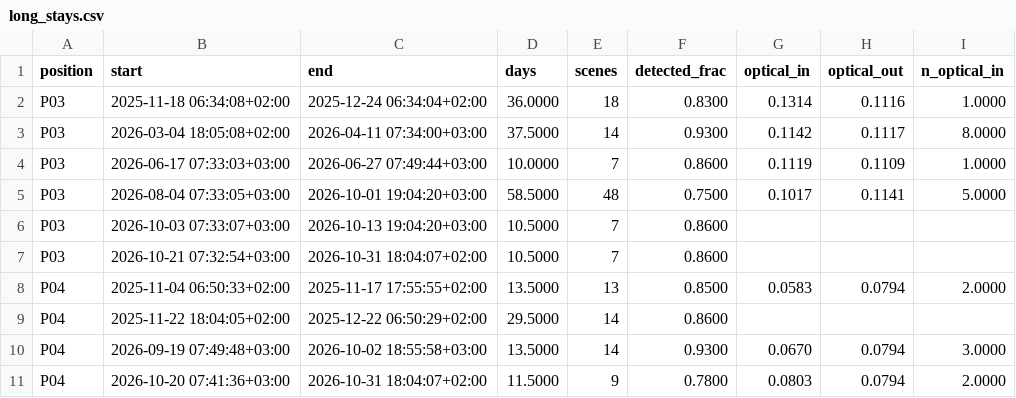
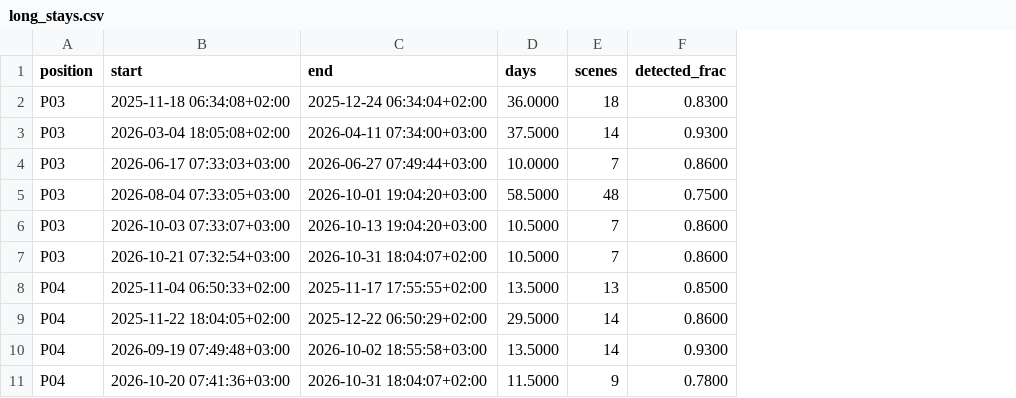
Before and after one commit to Bit-saint/turp, a CSV file: runs/helsinki_vantaa/targets/long_stays.csv, drawn as a sheet; only a part is shown; the diff names each change by its address in the sheet, - before the commit and + after, or states it on an @@ line.

```diff
--- a/runs/helsinki_vantaa/targets/long_stays.csv
+++ b/runs/helsinki_vantaa/targets/long_stays.csv
-column G (optical_in), rows 2-11: 0.1314 | 0.1142 | 0.1119 | 0.1017 |  |  | 0.0583 |  | 0.0670 | 0.0803
-column H (optical_out), rows 2-11: 0.1116 | 0.1117 | 0.1109 | 0.1141 |  |  | 0.0794 |  | 0.0794 | 0.0794
-column I (n_optical_in), rows 2-11: 1.0000 | 8.0000 | 1.0000 | 5.0000 |  |  | 2.0000 |  | 3.0000 | 2.0000
```
Also changed, not shown: 12 other files.
